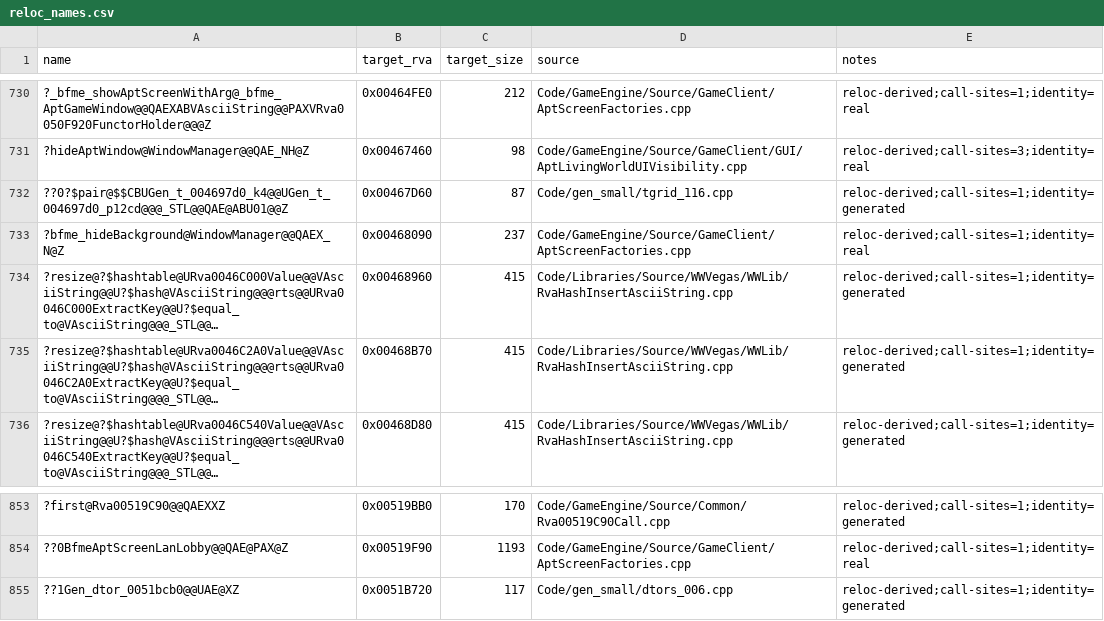
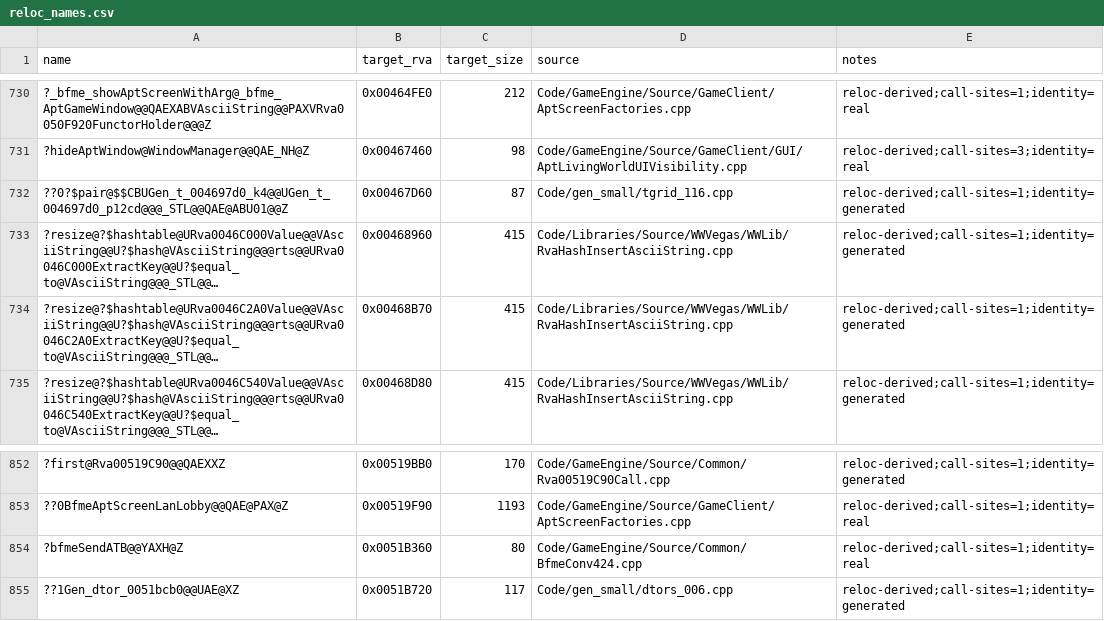
Before and after one commit to TheThag/Open-BFME-1, a CSV file: reverse/reloc_names.csv, drawn as a sheet; only a part is shown, gaps mark what is left out; long unchanged cells end in …; removed rows and columns are numbered as before the commit, all else as after; the diff names each change by its address in the sheet, - before the commit and + after, or states it on an @@ line.

```diff
--- a/reverse/reloc_names.csv
+++ b/reverse/reloc_names.csv
-row 733: ?bfme_hideBackground@WindowManager@@QAEX_N@Z | 0x00468090 | 237 | Code/GameEngine/Source/GameClient/AptScreenFactories.cpp | reloc-derived;call-sites=1;identity=real
+row 854: ?bfmeSendATB@@YAXH@Z | 0x0051B360 | 80 | Code/GameEngine/Source/Common/BfmeConv424.cpp | reloc-derived;call-sites=1;identity=real
```
